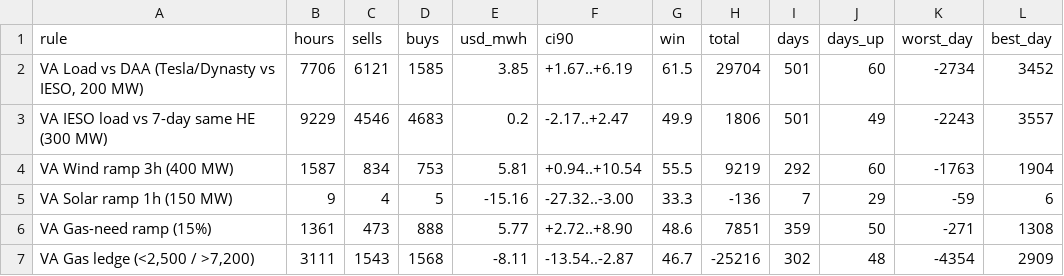
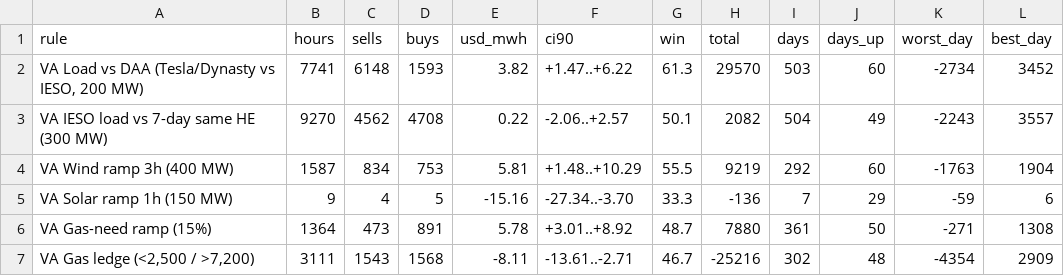
Before and after one commit to Dynastymaad/ieso-cushion-model, a CSV file: data/dv_rules_OTTAWA.csv, drawn as a sheet; only a part is shown; the diff covers the shown part only.

```diff
--- a/data/dv_rules_OTTAWA.csv
+++ b/data/dv_rules_OTTAWA.csv
@@ -1,7 +1,7 @@
 rule,hours,sells,buys,usd_mwh,ci90,win,total,days,days_up,worst_day,best_day
-"VA Load vs DAA (Tesla/Dynasty vs IESO, 200 MW)",7706,6121,1585,3.85,+1.67..+6.19,61.5,29704,501,60,-2734,3452
-VA IESO load vs 7-day same HE (300 MW),9229,4546,4683,0.2,-2.17..+2.47,49.9,1806,501,49,-2243,3557
-VA Wind ramp 3h (400 MW),1587,834,753,5.81,+0.94..+10.54,55.5,9219,292,60,-1763,1904
-VA Solar ramp 1h (150 MW),9,4,5,-15.16,-27.32..-3.00,33.3,-136,7,29,-59,6
-VA Gas-need ramp (15%),1361,473,888,5.77,+2.72..+8.90,48.6,7851,359,50,-271,1308
-"VA Gas ledge (<2,500 / >7,200)",3111,1543,1568,-8.11,-13.54..-2.87,46.7,-25216,302,48,-4354,2909
+"VA Load vs DAA (Tesla/Dynasty vs IESO, 200 MW)",7741,6148,1593,3.82,+1.47..+6.22,61.3,29570,503,60,-2734,3452
+VA IESO load vs 7-day same HE (300 MW),9270,4562,4708,0.22,-2.06..+2.57,50.1,2082,504,49,-2243,3557
+VA Wind ramp 3h (400 MW),1587,834,753,5.81,+1.48..+10.29,55.5,9219,292,60,-1763,1904
+VA Solar ramp 1h (150 MW),9,4,5,-15.16,-27.34..-3.70,33.3,-136,7,29,-59,6
+VA Gas-need ramp (15%),1364,473,891,5.78,+3.01..+8.92,48.7,7880,361,50,-271,1308
+"VA Gas ledge (<2,500 / >7,200)",3111,1543,1568,-8.11,-13.61..-2.71,46.7,-25216,302,48,-4354,2909
```
Also changed, not shown: 131 edited cells elsewhere in this file, data/dv_ladders2_EAST.csv, data/dv_ladders2_OTTAWA.csv, 14 other files.
